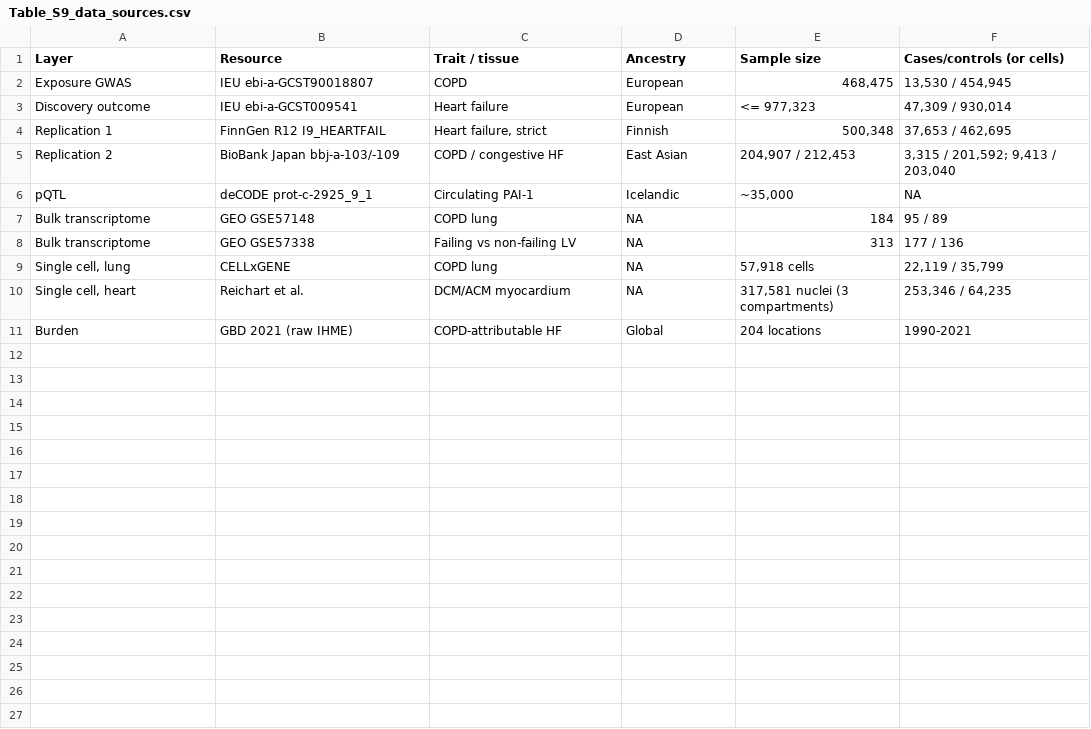
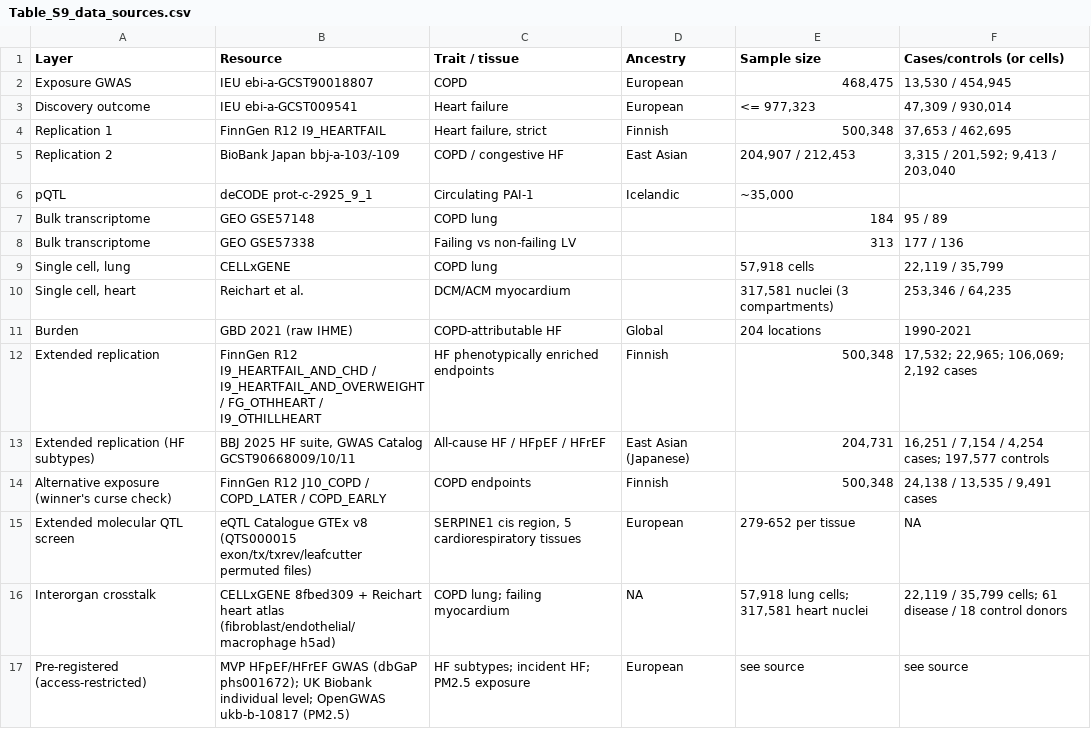
Before and after one commit to wang76qiang/copd-hf-causality-burden-mechanism, a CSV file: tables/Table_S9_data_sources.csv, drawn as a sheet.

Commit message:
Update README, CITATION.cff, and Table S9 for the JTM (elevation-round) reproducibility release v1.2.0-jtm

```diff
--- a/tables/Table_S9_data_sources.csv
+++ b/tables/Table_S9_data_sources.csv
@@ -5,7 +5,13 @@ Replication 1,FinnGen R12 I9_HEARTFAIL,"Heart failure, strict",Finnish,"500,348"
 Replication 2,BioBank Japan bbj-a-103/-109,COPD / congestive HF,East Asian,"204,907 / 212,453","3,315 / 201,592; 9,413 / 203,040"
-pQTL,deCODE prot-c-2925_9_1,Circulating PAI-1,Icelandic,"~35,000",NA
-Bulk transcriptome,GEO GSE57148,COPD lung,NA,184,95 / 89
-Bulk transcriptome,GEO GSE57338,Failing vs non-failing LV,NA,313,177 / 136
-"Single cell, lung",CELLxGENE,COPD lung,NA,"57,918 cells","22,119 / 35,799"
-"Single cell, heart",Reichart et al.,DCM/ACM myocardium,NA,"317,581 nuclei (3 compartments)","253,346 / 64,235"
+pQTL,deCODE prot-c-2925_9_1,Circulating PAI-1,Icelandic,"~35,000",
+Bulk transcriptome,GEO GSE57148,COPD lung,,184,95 / 89
+Bulk transcriptome,GEO GSE57338,Failing vs non-failing LV,,313,177 / 136
+"Single cell, lung",CELLxGENE,COPD lung,,"57,918 cells","22,119 / 35,799"
+"Single cell, heart",Reichart et al.,DCM/ACM myocardium,,"317,581 nuclei (3 compartments)","253,346 / 64,235"
 Burden,GBD 2021 (raw IHME),COPD-attributable HF,Global,204 locations,1990-2021
+Extended replication,FinnGen R12 I9_HEARTFAIL_AND_CHD / I9_HEARTFAIL_AND_OVERWEIGHT / FG_OTHHEART / I9_OTHILLHEART,HF phenotypically enriched endpoints,Finnish,"500,348","17,532; 22,965; 106,069; 2,192 cases"
+Extended replication (HF subtypes),"BBJ 2025 HF suite, GWAS Catalog GCST90668009/10/11",All-cause HF / HFpEF / HFrEF,East Asian (Japanese),"204,731","16,251 / 7,154 / 4,254 cases; 197,577 controls"
+Alternative exposure (winner's curse check),FinnGen R12 J10_COPD / COPD_LATER / COPD_EARLY,COPD endpoints,Finnish,"500,348","24,138 / 13,535 / 9,491 cases"
+Extended molecular QTL screen,eQTL Catalogue GTEx v8 (QTS000015 exon/tx/txrev/leafcutter permuted files),"SERPINE1 cis region, 5 cardiorespiratory tissues",European,279-652 per tissue,NA
+Interorgan crosstalk,CELLxGENE 8fbed309 + Reichart heart atlas (fibroblast/endothelial/macrophage h5ad),COPD lung; failing myocardium,NA,"57,918 lung cells; 317,581 heart nuclei","22,119 / 35,799 cells; 61 disease / 18 control donors"
+Pre-registered (access-restricted),MVP HFpEF/HFrEF GWAS (dbGaP phs001672); UK Biobank individual level; OpenGWAS ukb-b-10817 (PM2.5),HF subtypes; incident HF; PM2.5 exposure,European,see source,see source
```
Also changed, not shown: 2 other files.
